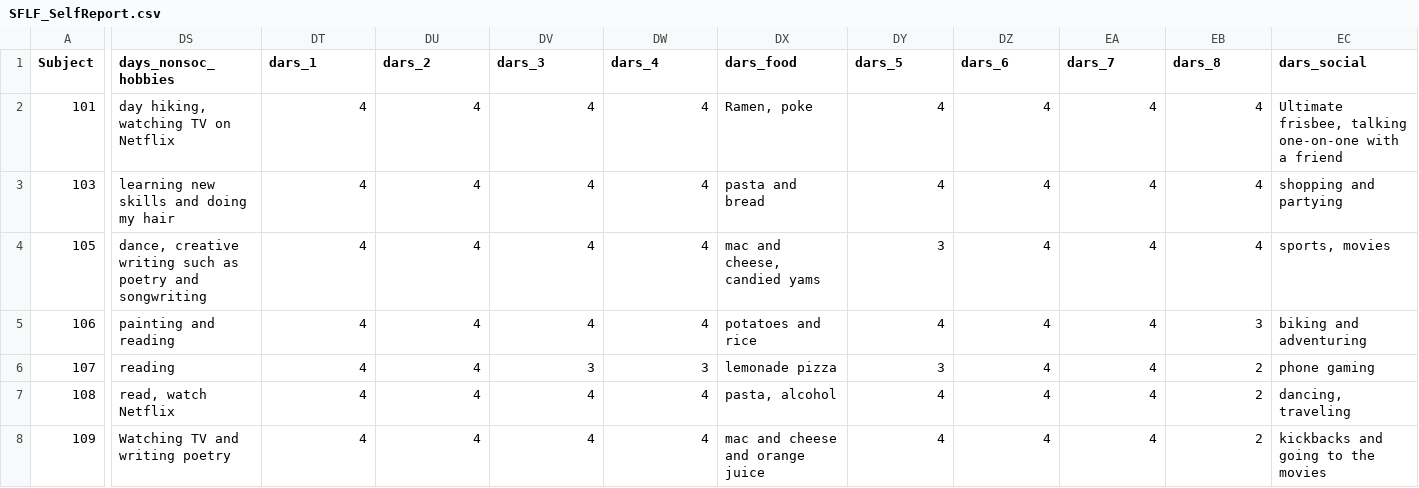
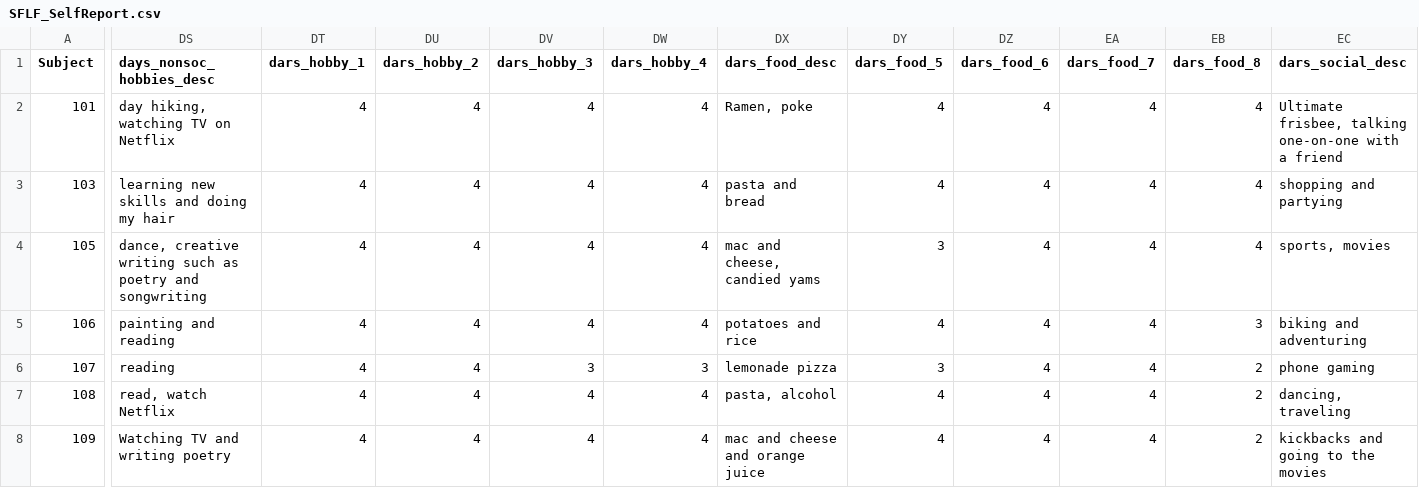
Before and after one commit to jlcrawford/SocFeedback, a CSV file: Experiment1/Data/SFLF_SelfReport.csv, drawn as a sheet; only a part is shown, gaps mark what is left out; the diff covers the shown part only; the diff names each change by its address in the sheet, - before the commit and + after, or states it on an @@ line.

Commit message:
Add files via upload

```diff
--- a/Experiment1/Data/SFLF_SelfReport.csv
+++ b/Experiment1/Data/SFLF_SelfReport.csv
-DS1: days_nonsoc_hobbies
+DS1: days_nonsoc_hobbies_desc
-DT1: dars_1
+DT1: dars_hobby_1
-DU1: dars_2
+DU1: dars_hobby_2
-DV1: dars_3
+DV1: dars_hobby_3
-DW1: dars_4
+DW1: dars_hobby_4
-DX1: dars_food
+DX1: dars_food_desc
-DY1: dars_5
+DY1: dars_food_5
-DZ1: dars_6
+DZ1: dars_food_6
-EA1: dars_7
+EA1: dars_food_7
-EB1: dars_8
+EB1: dars_food_8
-EC1: dars_social
+EC1: dars_social_desc
```
Also changed, not shown: 10 edited cells elsewhere in this file.
